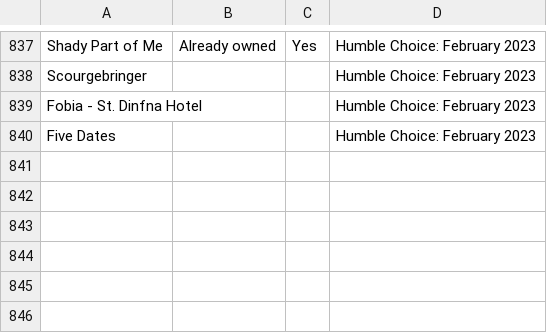
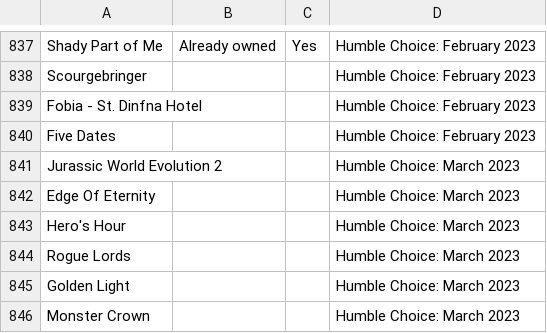
Before and after one commit to nikitaDanilenko/nikitaDanilenko.github.io, a CSV file: games/data.csv, drawn as a sheet; only a part is shown, gaps mark what is left out; the diff names each change by its address in the sheet, - before the commit and + after, or states it on an @@ line.

Commit message:
Add games for March 2023

```diff
--- a/games/data.csv
+++ b/games/data.csv
+row 841: Jurassic World Evolution 2 |  |  | Humble Choice: March 2023
+row 842: Edge Of Eternity |  |  | Humble Choice: March 2023
+row 843: Hero's Hour |  |  | Humble Choice: March 2023
+row 844: Rogue Lords |  |  | Humble Choice: March 2023
+row 845: Golden Light |  |  | Humble Choice: March 2023
+row 846: Monster Crown |  |  | Humble Choice: March 2023
```
